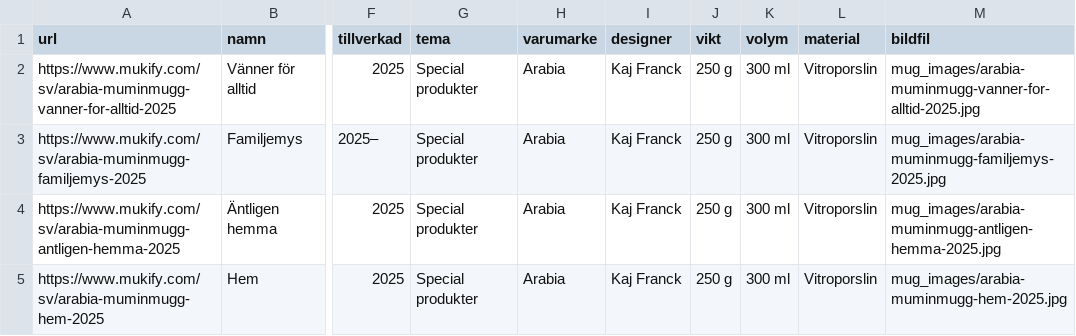
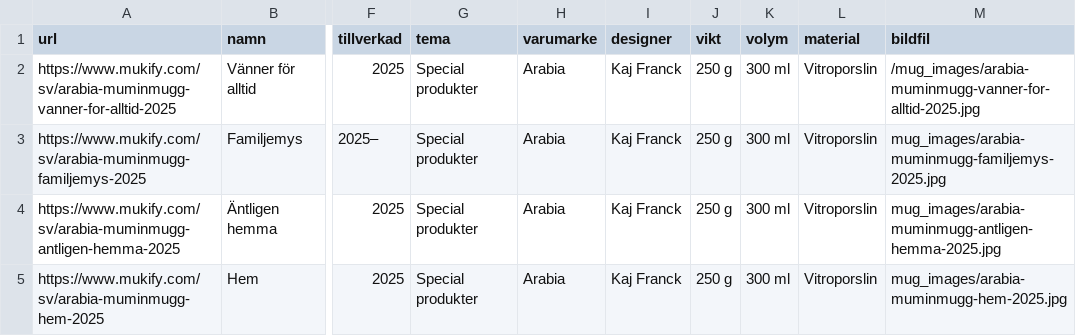
Before and after one commit to kafelatte/mumin-mug-archive-26, a CSV file: muminmuggar.csv, drawn as a sheet; only a part is shown, gaps mark what is left out; the diff names each change by its address in the sheet, - before the commit and + after, or states it on an @@ line.

Commit message:
Update muminmuggar.csv

```diff
--- a/muminmuggar.csv
+++ b/muminmuggar.csv
-M2 (bildfil): mug_images/arabia-muminmugg-vanner-for-alltid-2025.jpg
+M2 (bildfil): /mug_images/arabia-muminmugg-vanner-for-alltid-2025.jpg
```
